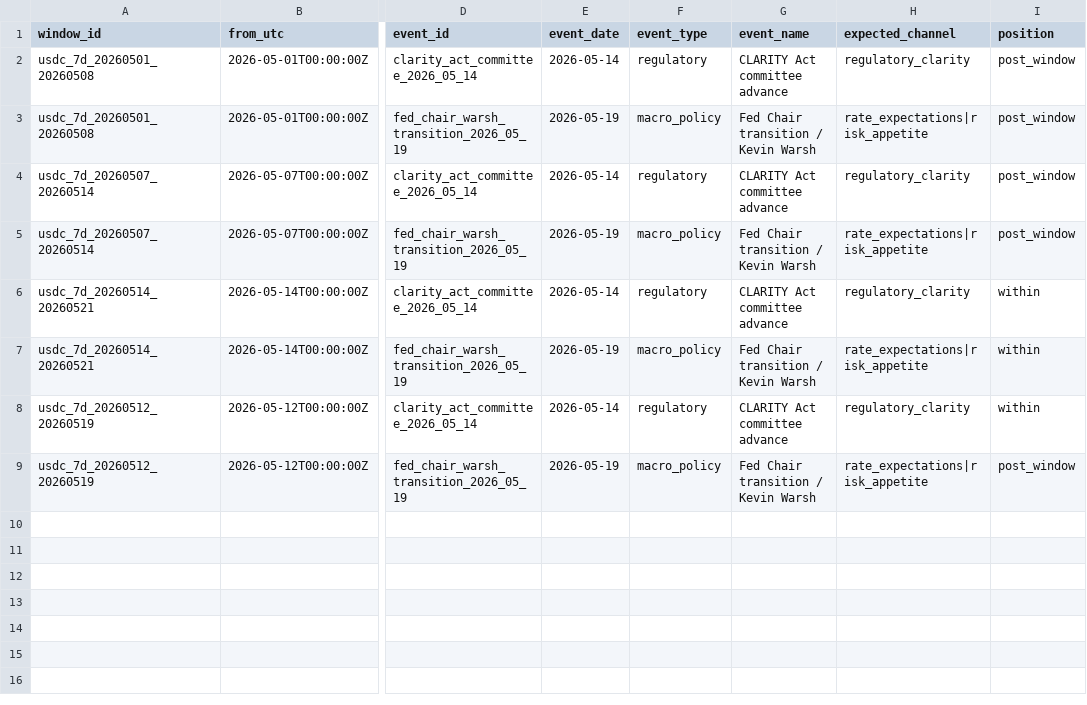
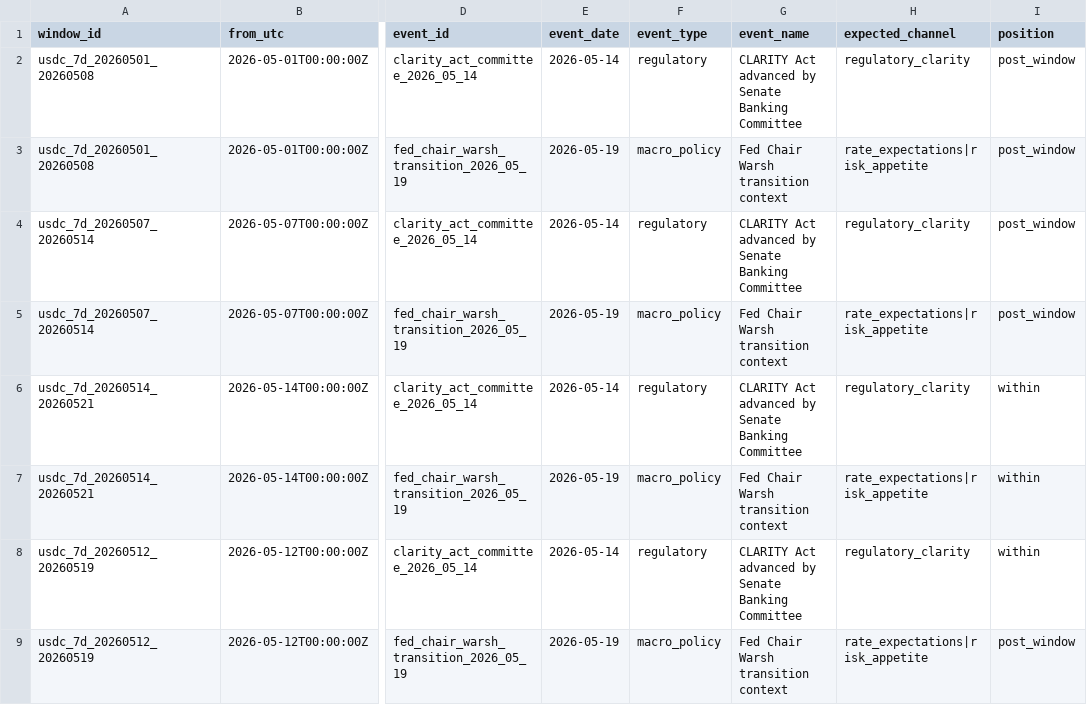
Before and after one commit to egpivo/stablecoin-audit, a CSV file: data/external/window_event_context.csv, drawn as a sheet; only a part is shown, gaps mark what is left out; the diff names each change by its address in the sheet, - before the commit and + after, or states it on an @@ line.

```diff
--- a/data/external/window_event_context.csv
+++ b/data/external/window_event_context.csv
-G2 (event_name): CLARITY Act committee advance
+G2 (event_name): CLARITY Act advanced by Senate Banking Committee
-G3 (event_name): Fed Chair transition / Kevin Warsh
+G3 (event_name): Fed Chair Warsh transition context
-G4 (event_name): CLARITY Act committee advance
+G4 (event_name): CLARITY Act advanced by Senate Banking Committee
-G5 (event_name): Fed Chair transition / Kevin Warsh
+G5 (event_name): Fed Chair Warsh transition context
-G6 (event_name): CLARITY Act committee advance
+G6 (event_name): CLARITY Act advanced by Senate Banking Committee
-G7 (event_name): Fed Chair transition / Kevin Warsh
+G7 (event_name): Fed Chair Warsh transition context
-G8 (event_name): CLARITY Act committee advance
+G8 (event_name): CLARITY Act advanced by Senate Banking Committee
-G9 (event_name): Fed Chair transition / Kevin Warsh
+G9 (event_name): Fed Chair Warsh transition context
```
Also changed, not shown: data/benchmarks/data_completeness.csv, data/benchmarks/market_conditioned_audit.csv, 9 other files.
